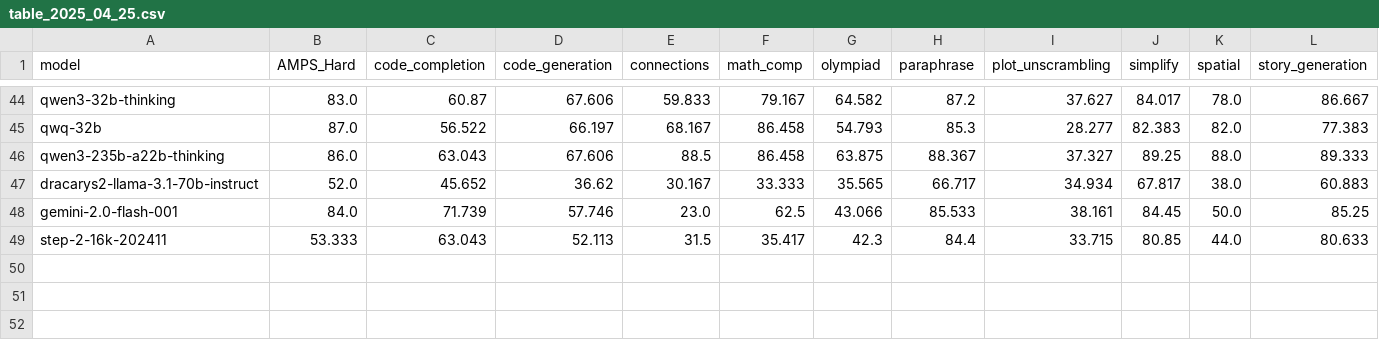
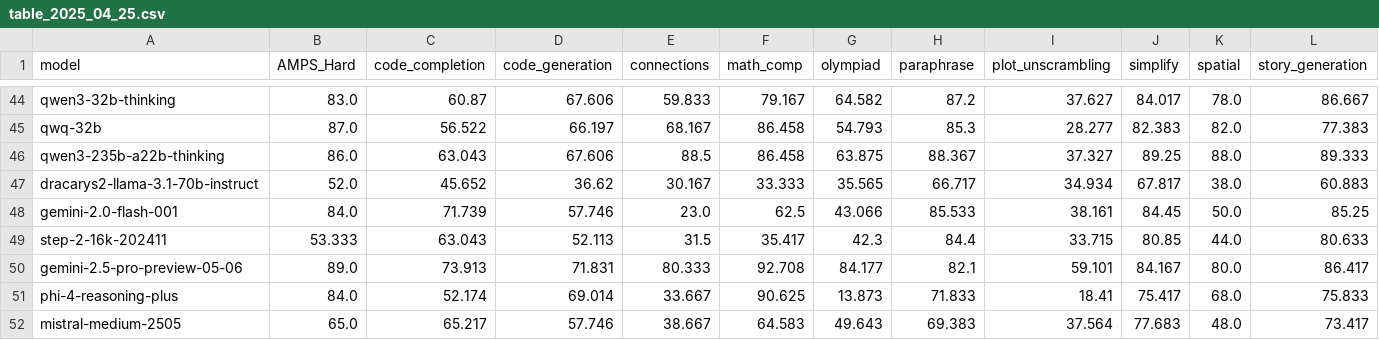
Before and after one commit to LiveBench/livebench.github.io, a CSV file: public/table_2025_04_25.csv, drawn as a sheet; only a part is shown, gaps mark what is left out; rows hold the shown columns only; the diff names each change by its address in the sheet, - before the commit and + after, or states it on an @@ line.

Commit message:
new gemini, phi 4 reasoning, mistral medium 3

```diff
--- a/public/table_2025_04_25.csv
+++ b/public/table_2025_04_25.csv
+row 50: gemini-2.5-pro-preview-05-06 | 89.0 | 73.913 | 71.831 | 80.333 | 92.708 | 84.177 | 82.1 | 59.101 | 84.167 | 80.0 | 86.417
+row 51: phi-4-reasoning-plus | 84.0 | 52.174 | 69.014 | 33.667 | 90.625 | 13.873 | 71.833 | 18.41 | 75.417 | 68.0 | 75.833
+row 52: mistral-medium-2505 | 65.0 | 65.217 | 57.746 | 38.667 | 64.583 | 49.643 | 69.383 | 37.564 | 77.683 | 48.0 | 73.417
```
Also changed, not shown: 1 other file.
